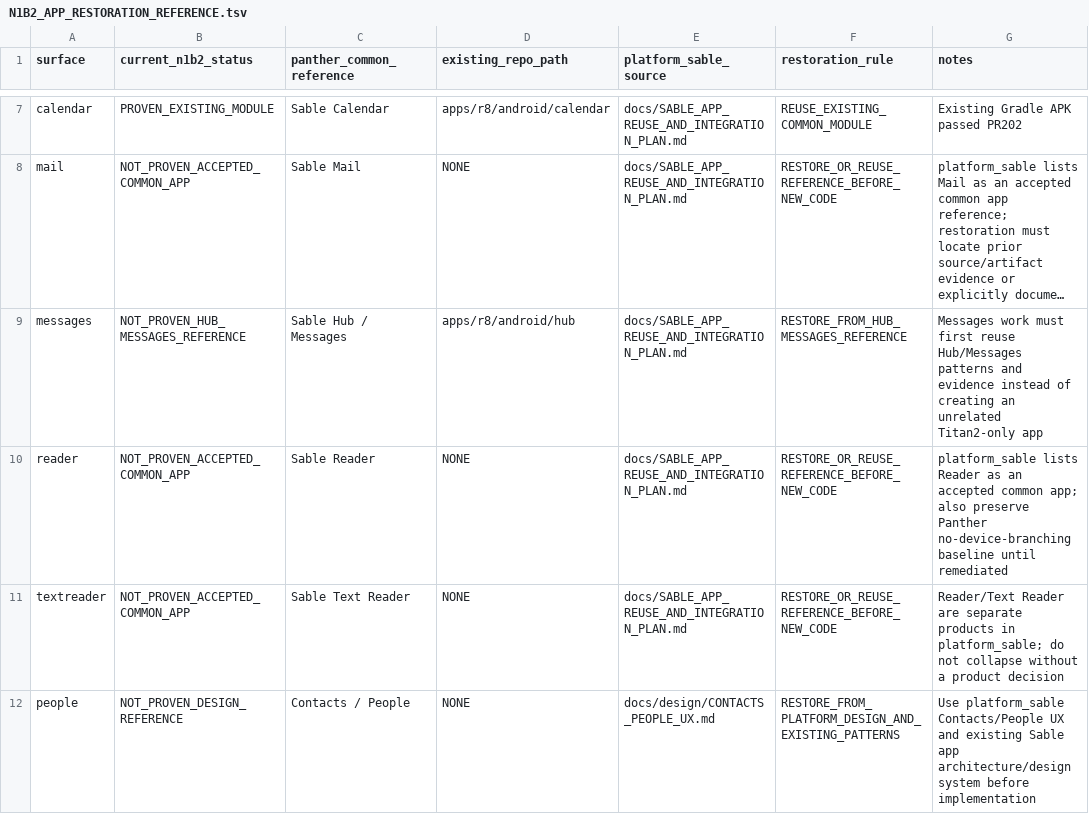
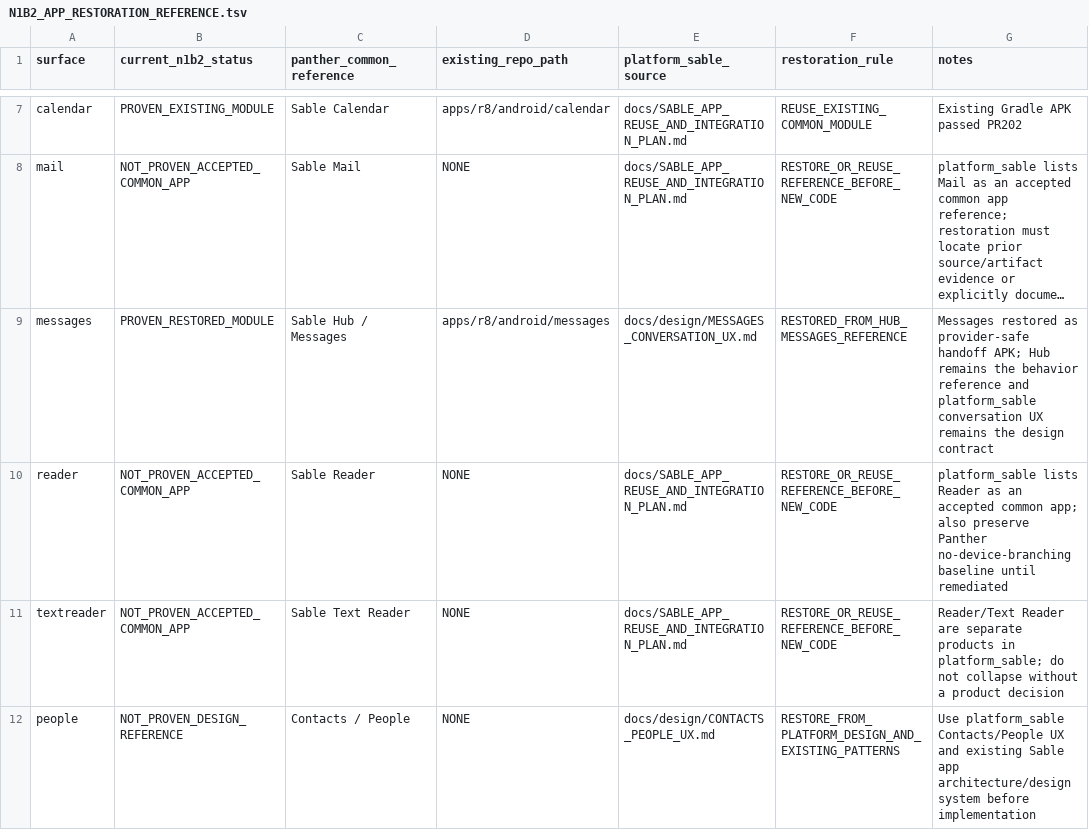
Before and after one commit to aimindseye/sableos, a TSV file: docs/titan2/N1B2_APP_RESTORATION_REFERENCE.tsv, drawn as a sheet; only a part is shown, gaps mark what is left out; long unchanged cells end in …; the diff names each change by its address in the sheet, - before the commit and + after, or states it on an @@ line.

Commit message:
docs: mark messages as restored from Hub reference

```diff
--- a/docs/titan2/N1B2_APP_RESTORATION_REFERENCE.tsv
+++ b/docs/titan2/N1B2_APP_RESTORATION_REFERENCE.tsv
-B9 (current_n1b2_status): NOT_PROVEN_HUB_MESSAGES_REFERENCE
+B9 (current_n1b2_status): PROVEN_RESTORED_MODULE
-D9 (existing_repo_path): apps/r8/android/hub
+D9 (existing_repo_path): apps/r8/android/messages
-E9 (platform_sable_source): docs/SABLE_APP_REUSE_AND_INTEGRATION_PLAN.md
+E9 (platform_sable_source): docs/design/MESSAGES_CONVERSATION_UX.md
-F9 (restoration_rule): RESTORE_FROM_HUB_MESSAGES_REFERENCE
+F9 (restoration_rule): RESTORED_FROM_HUB_MESSAGES_REFERENCE
-G9 (notes): Messages work must first reuse Hub/Messages patterns and evidence instead of creating an unrelated Titan2-only app
+G9 (notes): Messages restored as provider-safe handoff APK; Hub remains the behavior reference and platform_sable conversation UX remains the design contract
```
